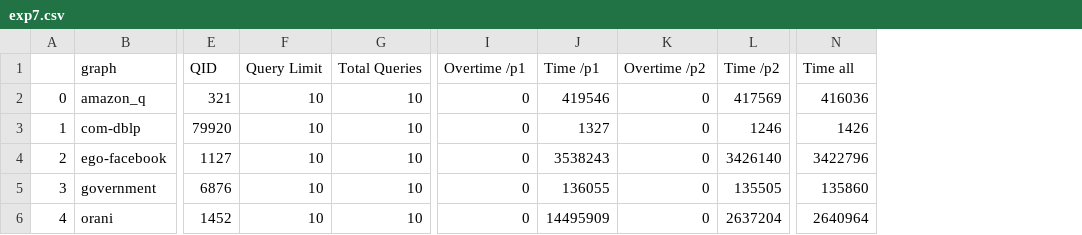
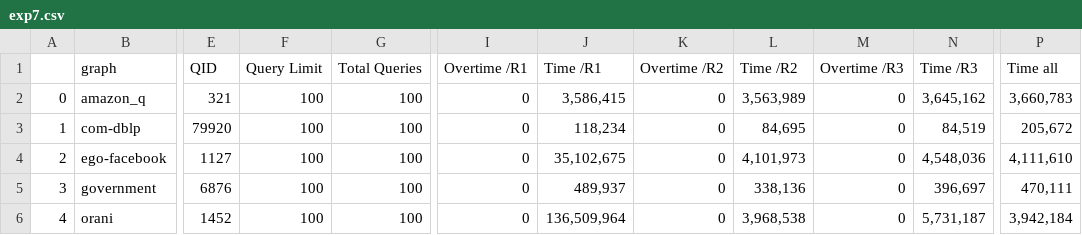
Before and after one commit to wajidmanzoor/SCS, a CSV file: results/processed/exp7.csv, drawn as a sheet; only a part is shown, gaps mark what is left out; removed rows and columns are numbered as before the commit, all else as after; the diff names each change by its address in the sheet, - before the commit and + after, or states it on an @@ line.

```diff
--- a/results/processed/exp7.csv
+++ b/results/processed/exp7.csv
-column J (Time /p1), rows 2-6: 419546 | 1327 | 3538243 | 136055 | 14495909
+column J (Time /R1), rows 2-6: 3,586,415 | 118,234 | 35,102,675 | 489,937 | 136,509,964
-column L (Time /p2), rows 2-6: 417569 | 1246 | 3426140 | 135505 | 2637204
+column L (Time /R2), rows 2-6: 3,563,989 | 84,695 | 4,101,973 | 338,136 | 3,968,538
+column M (Overtime /R3), rows 2-6: all 0
+column N (Time /R3), rows 2-6: 3,645,162 | 84,519 | 4,548,036 | 396,697 | 5,731,187
-I1: Overtime /p1
+I1: Overtime /R1
-K1: Overtime /p2
+K1: Overtime /R2
-F2:F6 (Query Limit): 10
+F2:F6 (Query Limit): 100
-G2:G6 (Total Queries): 10
+G2:G6 (Total Queries): 100
-P2 (Time all): 416036
+P2 (Time all): 3,660,783
-P3 (Time all): 1426
+P3 (Time all): 205,672
-P4 (Time all): 3422796
+P4 (Time all): 4,111,610
-P5 (Time all): 135860
+P5 (Time all): 470,111
-P6 (Time all): 2640964
+P6 (Time all): 3,942,184
```
Also changed, not shown: results/processed/exp3.csv, 19 other files.
